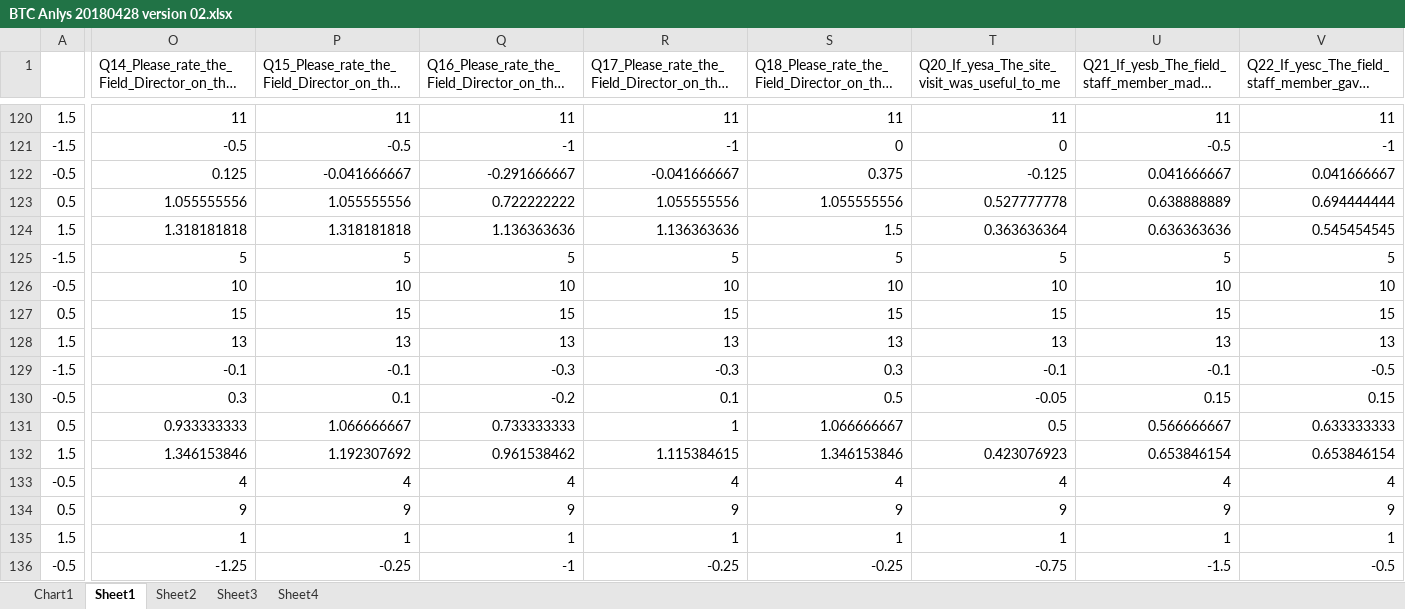
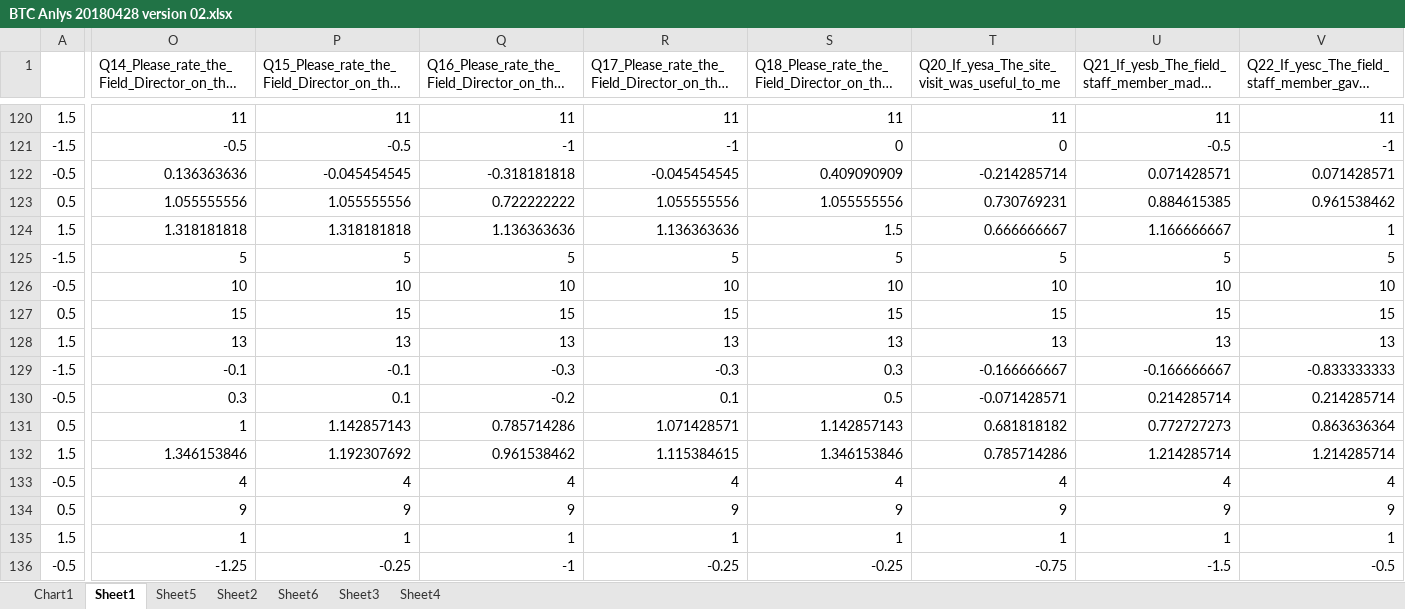
Before and after one commit to INFO-4602-5602/spring-2018-final-projects-bretbryan-wt, an Excel workbook: Jupyter Notebook/BTC Anlys 20180428 version 02.xlsx, sheet Sheet1, drawn as a sheet; only a part is shown, gaps mark what is left out; long unchanged cells end in …; values as stored, in another font and other column widths than the file's, no borders; conditional formats not drawn; the diff covers the shown part only; the diff names each change by its address in the sheet, - before the commit and + after, or states it on an @@ line.

Commit message:
r values csv for satisfaction

```diff
--- a/Jupyter Notebook/BTC Anlys 20180428 version 02.xlsx (sheet Sheet1)
+++ b/Jupyter Notebook/BTC Anlys 20180428 version 02.xlsx (sheet Sheet1)
+sheet tab: Sheet5
+sheet tab: Sheet6
-O122: 0.125
+O122: 0.136363636
-P122: -0.041666667
+P122: -0.045454545
-Q122: -0.291666667
+Q122: -0.318181818
-R122: -0.041666667
+R122: -0.045454545
-S122: 0.375
+S122: 0.409090909
-T122: -0.125
+T122: -0.214285714
-U122: 0.041666667
+U122: 0.071428571
-V122: 0.041666667
+V122: 0.071428571
-T123: 0.527777778
+T123: 0.730769231
-U123: 0.638888889
+U123: 0.884615385
-V123: 0.694444444
+V123: 0.961538462
-T124: 0.363636364
+T124: 0.666666667
-U124: 0.636363636
+U124: 1.166666667
-V124: 0.545454545
+V124: 1
-T129: -0.1
+T129: -0.166666667
-U129: -0.1
+U129: -0.166666667
-V129: -0.5
+V129: -0.833333333
-T130: -0.05
+T130: -0.071428571
-U130: 0.15
+U130: 0.214285714
-V130: 0.15
+V130: 0.214285714
-O131: 0.933333333
+O131: 1
-P131: 1.066666667
+P131: 1.142857143
-Q131: 0.733333333
+Q131: 0.785714286
-R131: 1
+R131: 1.071428571
-S131: 1.066666667
+S131: 1.142857143
-T131: 0.5
+T131: 0.681818182
-U131: 0.566666667
+U131: 0.772727273
-V131: 0.633333333
+V131: 0.863636364
-T132: 0.423076923
+T132: 0.785714286
-U132: 0.653846154
+U132: 1.214285714
-V132: 0.653846154
+V132: 1.214285714
```
Also changed, not shown: 161 edited cells elsewhere in this sheet, sheet Sheet3, charts or pictures, 2 other files.
